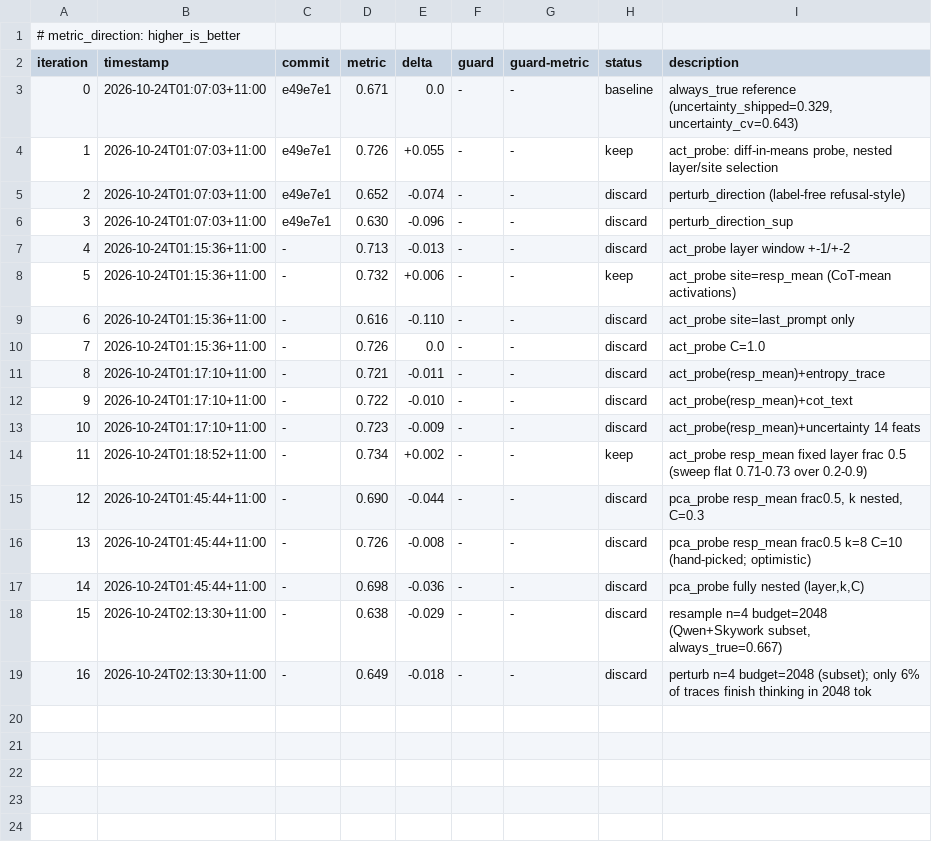
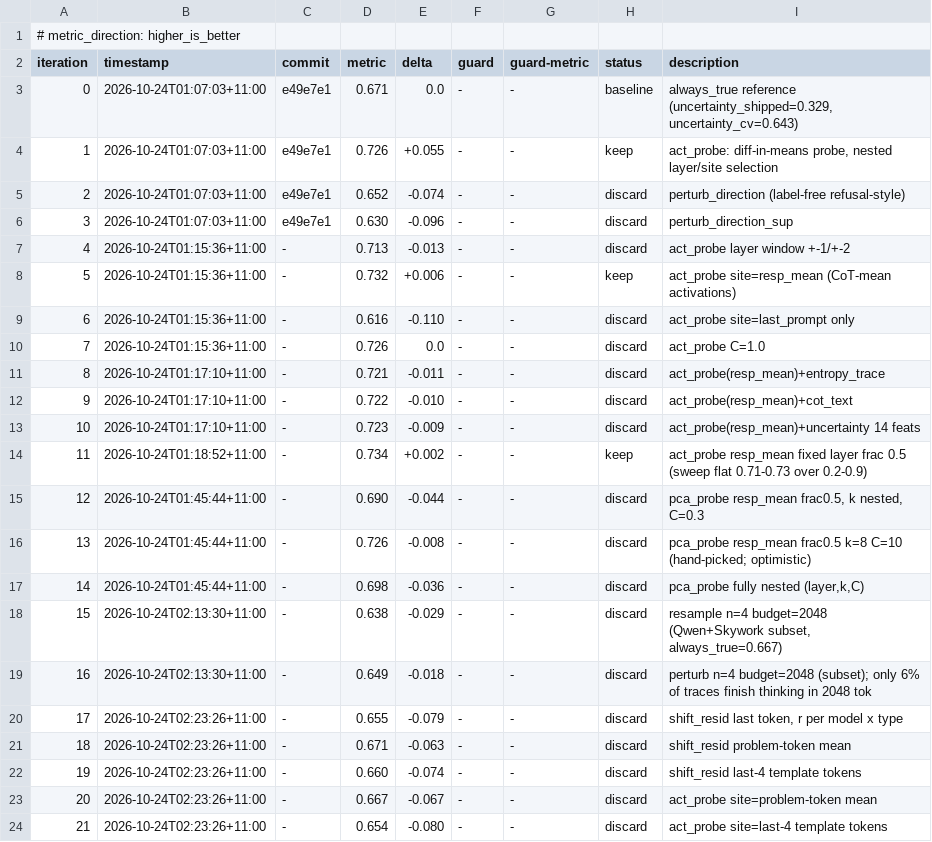
Before and after one commit to aimo-interp/getting-started, a TSV file: autoresearch/loop-261024-0050/results.tsv, drawn as a sheet.

```diff
--- a/autoresearch/loop-261024-0050/results.tsv
+++ b/autoresearch/loop-261024-0050/results.tsv
@@ -19 +19,6 @@ iteration	timestamp	commit	metric	delta	guard	guard-metric	status	description
 16	2026-10-24T02:13:30+11:00	-	0.649	-0.018	-	-	discard	perturb n=4 budget=2048 (subset); only 6% of traces finish thinking in 2048 tok
+17	2026-10-24T02:23:26+11:00	-	0.655	-0.079	-	-	discard	shift_resid last token, r per model x type
+18	2026-10-24T02:23:26+11:00	-	0.671	-0.063	-	-	discard	shift_resid problem-token mean
+19	2026-10-24T02:23:26+11:00	-	0.660	-0.074	-	-	discard	shift_resid last-4 template tokens
+20	2026-10-24T02:23:26+11:00	-	0.667	-0.067	-	-	discard	act_probe site=problem-token mean
+21	2026-10-24T02:23:26+11:00	-	0.654	-0.080	-	-	discard	act_probe site=last-4 template tokens
```
Also changed, not shown: cvbench/results.csv, 1 other file.
